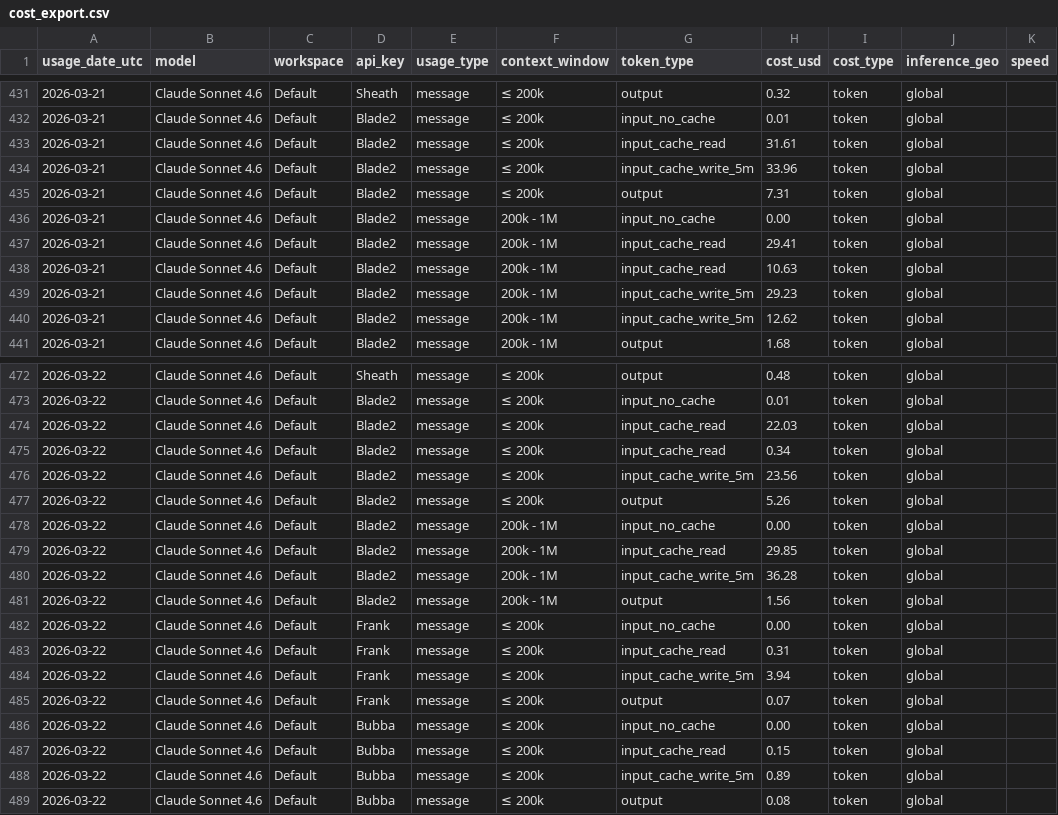
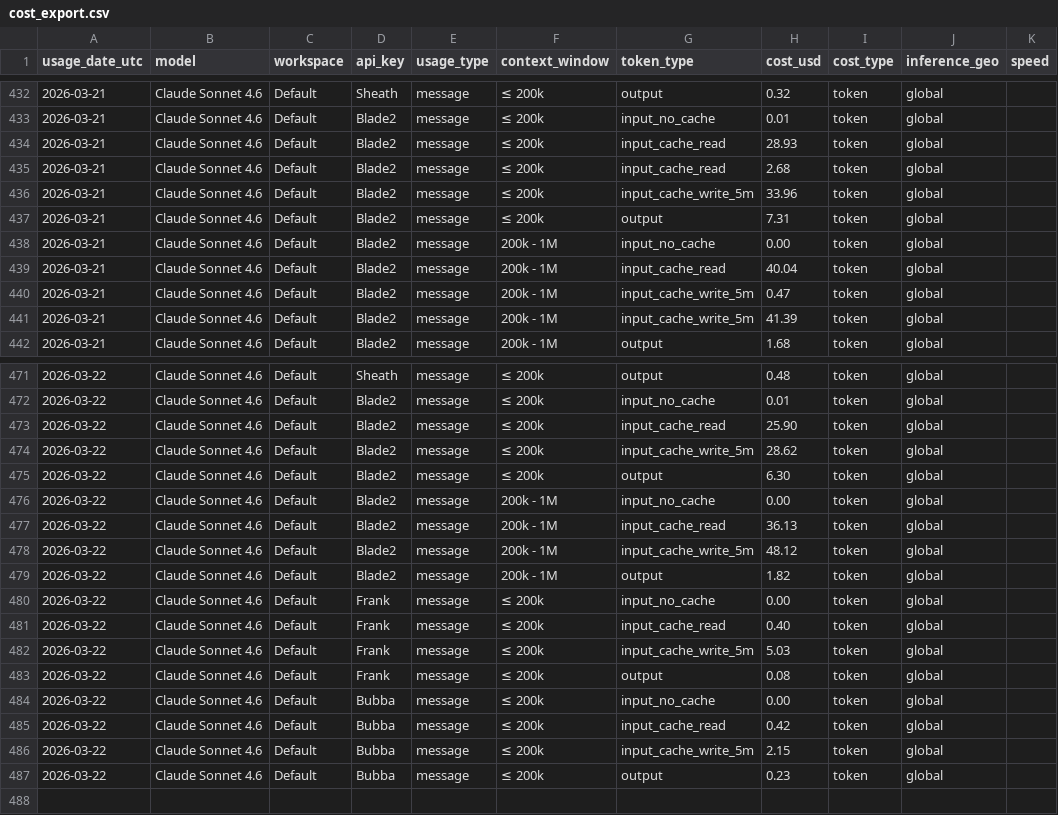
Before and after one commit to VikingSam/token-dashboard, a CSV file: cost_export.csv, drawn as a sheet; only a part is shown, gaps mark what is left out; the diff covers the shown part only.

Commit message:
Token dashboard refresh Sun Mar 22 23:05:08 UTC 2026

```diff
--- a/cost_export.csv
+++ b/cost_export.csv
@@ -432,3 +433,4 @@ usage_date_utc,model,workspace,api_key,usage_type,context_window,token_type,cost
 2026-03-21,Claude Sonnet 4.6,Default,Blade2,message,≤ 200k,input_no_cache,0.01,token,global,
-2026-03-21,Claude Sonnet 4.6,Default,Blade2,message,≤ 200k,input_cache_read,31.61,token,global,
+2026-03-21,Claude Sonnet 4.6,Default,Blade2,message,≤ 200k,input_cache_read,28.93,token,global,
+2026-03-21,Claude Sonnet 4.6,Default,Blade2,message,≤ 200k,input_cache_read,2.68,token,global,
 2026-03-21,Claude Sonnet 4.6,Default,Blade2,message,≤ 200k,input_cache_write_5m,33.96,token,global,
@@ -436,6 +438,5 @@ usage_date_utc,model,workspace,api_key,usage_type,context_window,token_type,cost
 2026-03-21,Claude Sonnet 4.6,Default,Blade2,message,200k - 1M,input_no_cache,0.00,token,global,
-2026-03-21,Claude Sonnet 4.6,Default,Blade2,message,200k - 1M,input_cache_read,29.41,token,global,
-2026-03-21,Claude Sonnet 4.6,Default,Blade2,message,200k - 1M,input_cache_read,10.63,token,global,
-2026-03-21,Claude Sonnet 4.6,Default,Blade2,message,200k - 1M,input_cache_write_5m,29.23,token,global,
-2026-03-21,Claude Sonnet 4.6,Default,Blade2,message,200k - 1M,input_cache_write_5m,12.62,token,global,
+2026-03-21,Claude Sonnet 4.6,Default,Blade2,message,200k - 1M,input_cache_read,40.04,token,global,
+2026-03-21,Claude Sonnet 4.6,Default,Blade2,message,200k - 1M,input_cache_write_5m,0.47,token,global,
+2026-03-21,Claude Sonnet 4.6,Default,Blade2,message,200k - 1M,input_cache_write_5m,41.39,token,global,
 2026-03-21,Claude Sonnet 4.6,Default,Blade2,message,200k - 1M,output,1.68,token,global,
@@ -473,17 +472,16 @@ usage_date_utc,model,workspace,api_key,usage_type,context_window,token_type,cost
 2026-03-22,Claude Sonnet 4.6,Default,Blade2,message,≤ 200k,input_no_cache,0.01,token,global,
-2026-03-22,Claude Sonnet 4.6,Default,Blade2,message,≤ 200k,input_cache_read,22.03,token,global,
-2026-03-22,Claude Sonnet 4.6,Default,Blade2,message,≤ 200k,input_cache_read,0.34,token,global,
-2026-03-22,Claude Sonnet 4.6,Default,Blade2,message,≤ 200k,input_cache_write_5m,23.56,token,global,
-2026-03-22,Claude Sonnet 4.6,Default,Blade2,message,≤ 200k,output,5.26,token,global,
+2026-03-22,Claude Sonnet 4.6,Default,Blade2,message,≤ 200k,input_cache_read,25.90,token,global,
+2026-03-22,Claude Sonnet 4.6,Default,Blade2,message,≤ 200k,input_cache_write_5m,28.62,token,global,
+2026-03-22,Claude Sonnet 4.6,Default,Blade2,message,≤ 200k,output,6.30,token,global,
 2026-03-22,Claude Sonnet 4.6,Default,Blade2,message,200k - 1M,input_no_cache,0.00,token,global,
-2026-03-22,Claude Sonnet 4.6,Default,Blade2,message,200k - 1M,input_cache_read,29.85,token,global,
-2026-03-22,Claude Sonnet 4.6,Default,Blade2,message,200k - 1M,input_cache_write_5m,36.28,token,global,
-2026-03-22,Claude Sonnet 4.6,Default,Blade2,message,200k - 1M,output,1.56,token,global,
+2026-03-22,Claude Sonnet 4.6,Default,Blade2,message,200k - 1M,input_cache_read,36.13,token,global,
+2026-03-22,Claude Sonnet 4.6,Default,Blade2,message,200k - 1M,input_cache_write_5m,48.12,token,global,
+2026-03-22,Claude Sonnet 4.6,Default,Blade2,message,200k - 1M,output,1.82,token,global,
 2026-03-22,Claude Sonnet 4.6,Default,Frank,message,≤ 200k,input_no_cache,0.00,token,global,
-2026-03-22,Claude Sonnet 4.6,Default,Frank,message,≤ 200k,input_cache_read,0.31,token,global,
-2026-03-22,Claude Sonnet 4.6,Default,Frank,message,≤ 200k,input_cache_write_5m,3.94,token,global,
-2026-03-22,Claude Sonnet 4.6,Default,Frank,message,≤ 200k,output,0.07,token,global,
+2026-03-22,Claude Sonnet 4.6,Default,Frank,message,≤ 200k,input_cache_read,0.40,token,global,
+2026-03-22,Claude Sonnet 4.6,Default,Frank,message,≤ 200k,input_cache_write_5m,5.03,token,global,
+2026-03-22,Claude Sonnet 4.6,Default,Frank,message,≤ 200k,output,0.08,token,global,
 2026-03-22,Claude Sonnet 4.6,Default,Bubba,message,≤ 200k,input_no_cache,0.00,token,global,
-2026-03-22,Claude Sonnet 4.6,Default,Bubba,message,≤ 200k,input_cache_read,0.15,token,global,
-2026-03-22,Claude Sonnet 4.6,Default,Bubba,message,≤ 200k,input_cache_write_5m,0.89,token,global,
-2026-03-22,Claude Sonnet 4.6,Default,Bubba,message,≤ 200k,output,0.08,token,global,
+2026-03-22,Claude Sonnet 4.6,Default,Bubba,message,≤ 200k,input_cache_read,0.42,token,global,
+2026-03-22,Claude Sonnet 4.6,Default,Bubba,message,≤ 200k,input_cache_write_5m,2.15,token,global,
+2026-03-22,Claude Sonnet 4.6,Default,Bubba,message,≤ 200k,output,0.23,token,global,
```
Also changed, not shown: 2 added rows, 3 removed rows and 21 edited cells elsewhere in this file, 1 other file.
